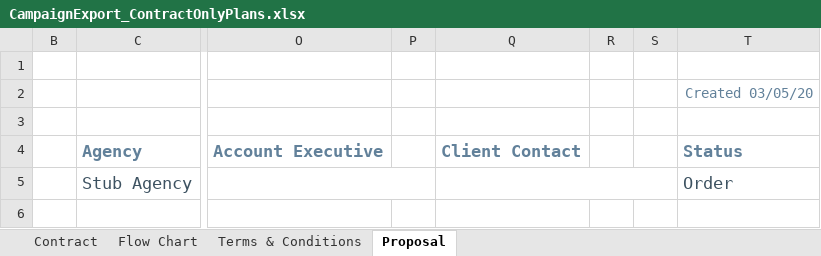
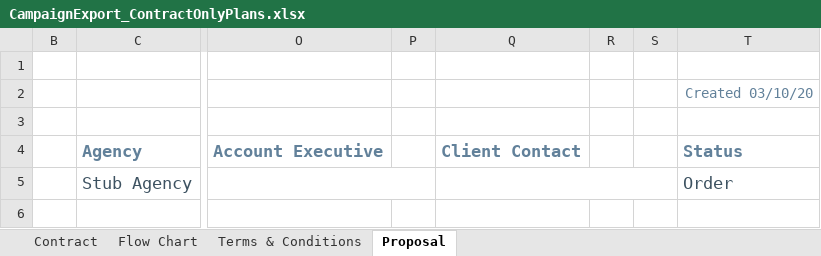
Before and after one commit to tonehanamant/Broadcast, an Excel workbook: Source/Tam/MaestroTests/SupportTests/Services.Broadcast.IntegrationTests/Files/Campaign export/CampaignExport_ContractOnlyPlans.xlsx, sheet Proposal, drawn as a sheet; only a part is shown, gaps mark what is left out; values as stored, in another font and other column widths than the file's, no borders; charts and pictures and conditional formats not drawn; the diff names each change by its address in the sheet, - before the commit and + after, or states it on an @@ line.

```diff
--- a/Source/Tam/MaestroTests/SupportTests/Services.Broadcast.IntegrationTests/Files/Campaign export/CampaignExport_ContractOnlyPlans.xlsx (sheet Proposal)
+++ b/Source/Tam/MaestroTests/SupportTests/Services.Broadcast.IntegrationTests/Files/Campaign export/CampaignExport_ContractOnlyPlans.xlsx (sheet Proposal)
-T2: Created 03/05/20
+T2: Created 03/10/20
```
Also changed, not shown: sheet Contract, sheet Flow Chart, Source/Tam/MaestroTests/SupportTests/Services.Broadcast.IntegrationTests/Files/Campaign export/CampaignExport_ContractOnlyPlansWithDaypartsSorting.xlsx, Source/Tam/MaestroTests/SupportTests/Services.Broadcast.IntegrationTests/Files/Campaign export/CampaignExport_ContractTypeWithRestrictions.xlsx, 3 other files.
